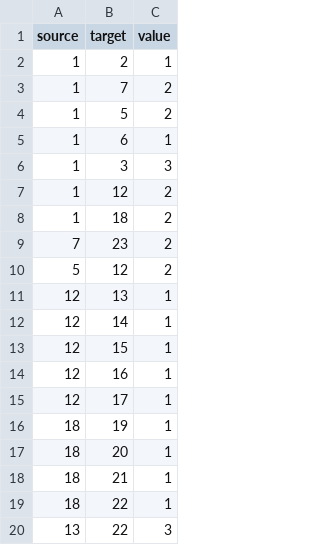
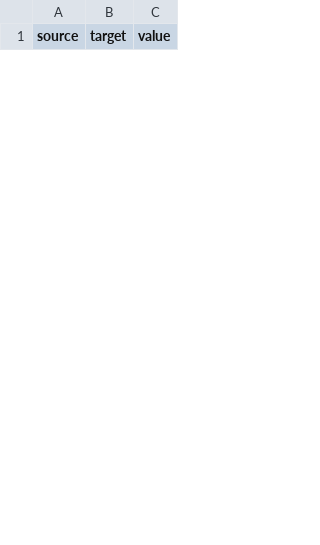
Before and after one commit to johanez/d3graph, a CSV file: data/links.csv, drawn as a sheet; only a part is shown; removed rows and columns are numbered as before the commit, all else as after; the diff covers the shown part only; the diff names each change by its address in the sheet, - before the commit and + after, or states it on an @@ line.

```diff
--- a/data/links.csv
+++ b/data/links.csv
-row 2: 1 | 2 | 1
-row 3: 1 | 7 | 2
-row 4: 1 | 5 | 2
-row 5: 1 | 6 | 1
-row 6: 1 | 3 | 3
-row 7: 1 | 12 | 2
-row 8: 1 | 18 | 2
-row 9: 7 | 23 | 2
-row 10: 5 | 12 | 2
-row 11: 12 | 13 | 1
-row 12: 12 | 14 | 1
-row 13: 12 | 15 | 1
-row 14: 12 | 16 | 1
-row 15: 12 | 17 | 1
-row 16: 18 | 19 | 1
-row 17: 18 | 20 | 1
-row 18: 18 | 21 | 1
-row 19: 18 | 22 | 1
-row 20: 13 | 22 | 3
```
Also changed, not shown: 19 added rows and 8 removed rows elsewhere in this file, 9 other files.
